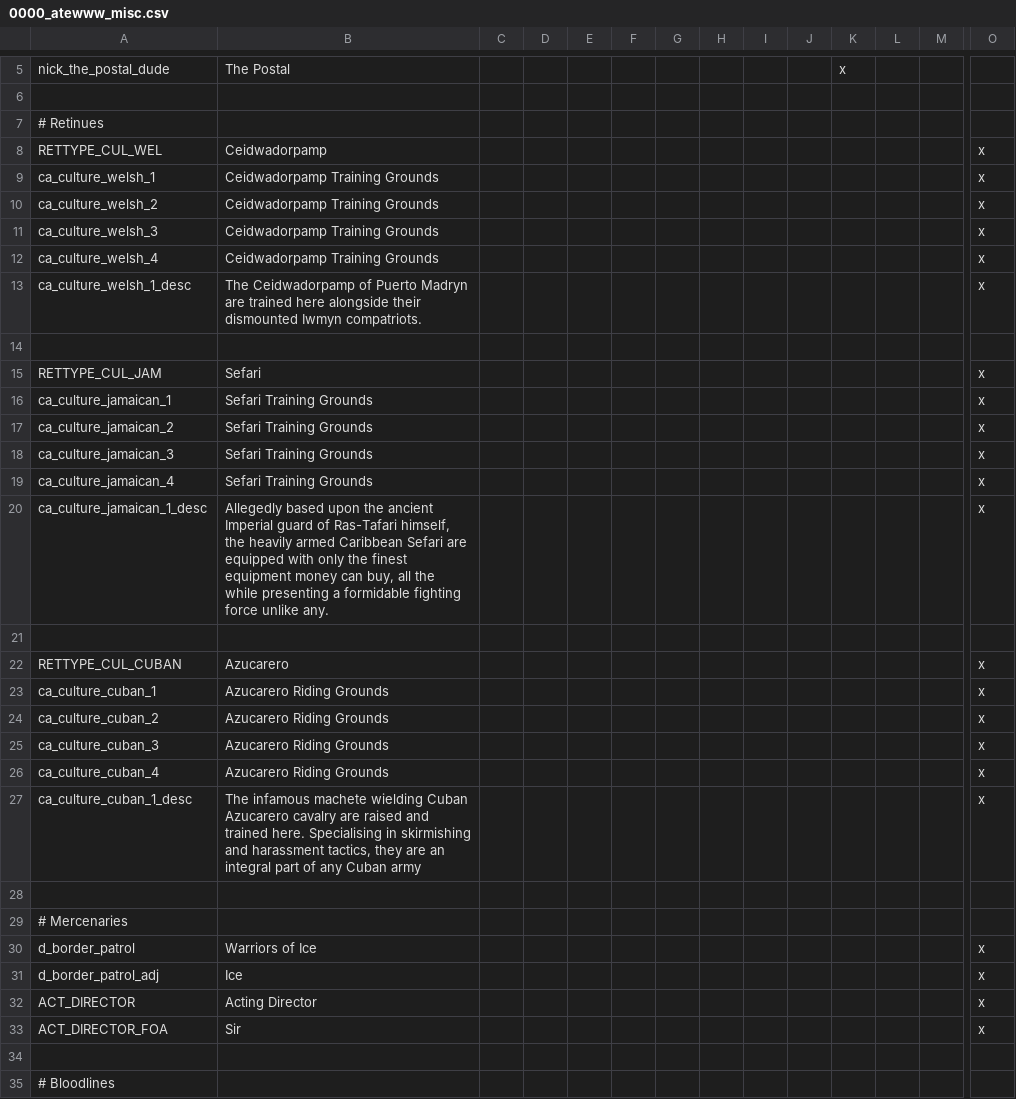
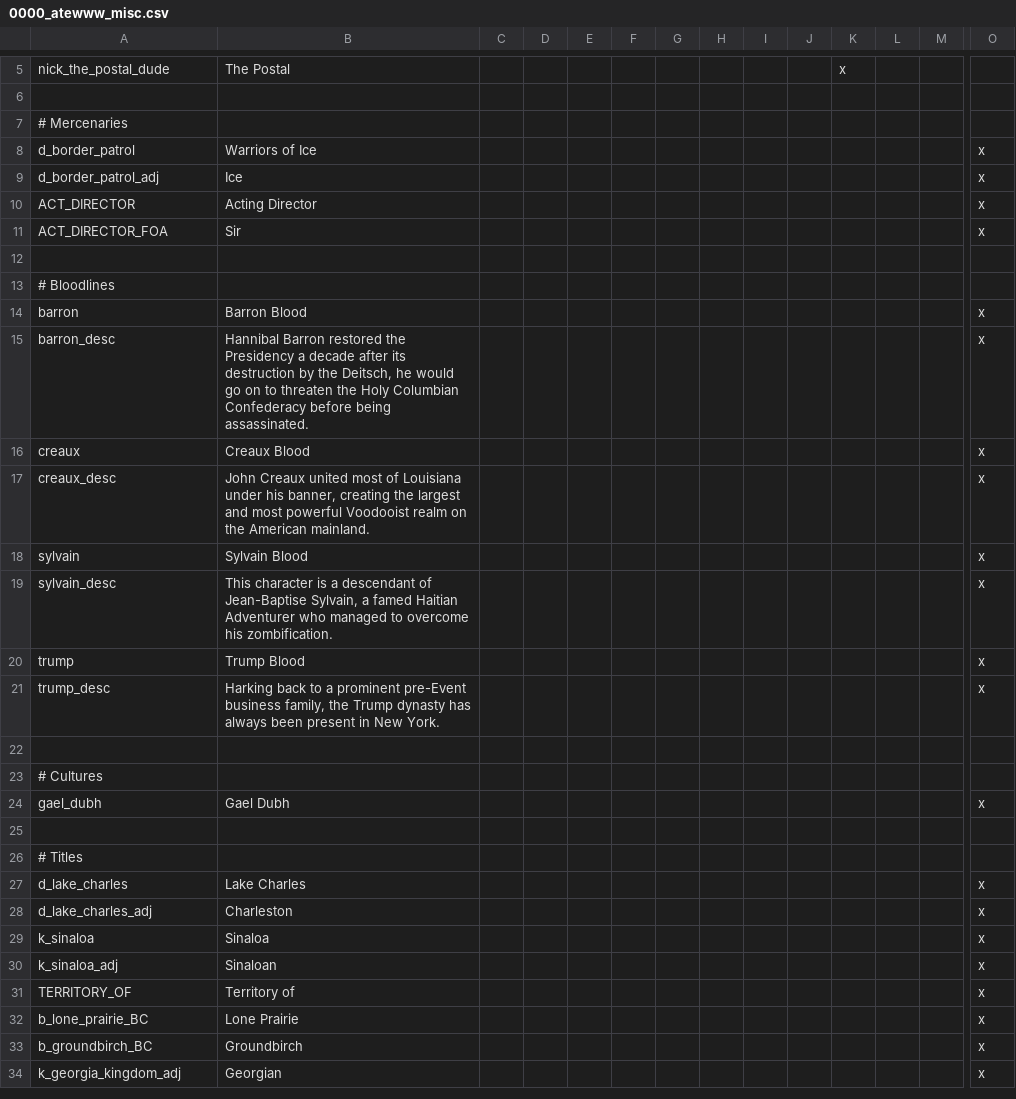
Before and after one commit to Yard1/After-the-End-Wild-Wasteland, a CSV file: localisation/0000_atewww_misc.csv, drawn as a sheet; only a part is shown, gaps mark what is left out; the shorter side is filled out with more unchanged rows; rows hold the shown columns only; the diff names each change by its address in the sheet, - before the commit and + after, or states it on an @@ line.

```diff
--- a/localisation/0000_atewww_misc.csv
+++ b/localisation/0000_atewww_misc.csv
-row 7: # Retinues
-row 8: RETTYPE_CUL_WEL | Ceidwadorpamp |  |  |  |  |  |  |  |  |  |  |  | x
-row 9: ca_culture_welsh_1 | Ceidwadorpamp Training Grounds |  |  |  |  |  |  |  |  |  |  |  | x
-row 10: ca_culture_welsh_2 | Ceidwadorpamp Training Grounds |  |  |  |  |  |  |  |  |  |  |  | x
-row 11: ca_culture_welsh_3 | Ceidwadorpamp Training Grounds |  |  |  |  |  |  |  |  |  |  |  | x
-row 12: ca_culture_welsh_4 | Ceidwadorpamp Training Grounds |  |  |  |  |  |  |  |  |  |  |  | x
-row 13: ca_culture_welsh_1_desc | The Ceidwadorpamp of Puerto Madryn are trained here alongside their dismounted Iwmyn compatriots. |  |  |  |  |  |  |  |  |  |  |  | x
-row 14: (empty)
-row 15: RETTYPE_CUL_JAM | Sefari |  |  |  |  |  |  |  |  |  |  |  | x
-row 16: ca_culture_jamaican_1 | Sefari Training Grounds |  |  |  |  |  |  |  |  |  |  |  | x
-row 17: ca_culture_jamaican_2 | Sefari Training Grounds |  |  |  |  |  |  |  |  |  |  |  | x
-row 18: ca_culture_jamaican_3 | Sefari Training Grounds |  |  |  |  |  |  |  |  |  |  |  | x
-row 19: ca_culture_jamaican_4 | Sefari Training Grounds |  |  |  |  |  |  |  |  |  |  |  | x
-row 20: ca_culture_jamaican_1_desc | Allegedly based upon the ancient Imperial guard of Ras-Tafari himself, the heavily armed Caribbean Sefari are equipped with only the finest equipment money can buy, all the while presenting a formidable fighting force unlike any. |  |  |  |  |  |  |  |  |  |  |  | x
-row 21: (empty)
-row 22: RETTYPE_CUL_CUBAN | Azucarero |  |  |  |  |  |  |  |  |  |  |  | x
-row 23: ca_culture_cuban_1 | Azucarero Riding Grounds |  |  |  |  |  |  |  |  |  |  |  | x
-row 24: ca_culture_cuban_2 | Azucarero Riding Grounds |  |  |  |  |  |  |  |  |  |  |  | x
-row 25: ca_culture_cuban_3 | Azucarero Riding Grounds |  |  |  |  |  |  |  |  |  |  |  | x
-row 26: ca_culture_cuban_4 | Azucarero Riding Grounds |  |  |  |  |  |  |  |  |  |  |  | x
-row 27: ca_culture_cuban_1_desc | The infamous machete wielding Cuban Azucarero cavalry are raised and trained here. Specialising in skirmishing and harassment tactics, they are an integral part of any Cuban army |  |  |  |  |  |  |  |  |  |  |  | x
-row 28: (empty)
```
Also changed, not shown: 9 other files.
